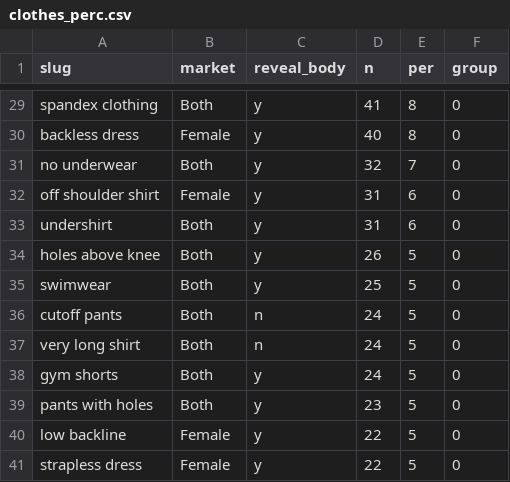
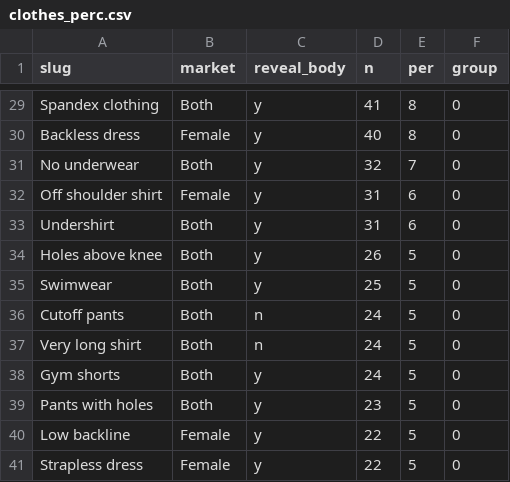
Before and after one commit to esomo22e/esomo22e.github.io, a CSV file: viz_tech_2/homework/Final_Project/data/clothes_perc.csv, drawn as a sheet; only a part is shown, gaps mark what is left out; the diff covers the shown part only; the diff names each change by its address in the sheet, - before the commit and + after, or states it on an @@ line.

```diff
--- a/viz_tech_2/homework/Final_Project/data/clothes_perc.csv
+++ b/viz_tech_2/homework/Final_Project/data/clothes_perc.csv
-A29 (slug): spandex clothing
+A29 (slug): Spandex clothing
-A30 (slug): backless dress
+A30 (slug): Backless dress
-A31 (slug): no underwear
+A31 (slug): No underwear
-A32 (slug): off shoulder shirt
+A32 (slug): Off shoulder shirt
-A33 (slug): undershirt
+A33 (slug): Undershirt
-A34 (slug): holes above knee
+A34 (slug): Holes above knee
-A35 (slug): swimwear
+A35 (slug): Swimwear
-A36 (slug): cutoff pants
+A36 (slug): Cutoff pants
-A37 (slug): very long shirt
+A37 (slug): Very long shirt
-A38 (slug): gym shorts
+A38 (slug): Gym shorts
-A39 (slug): pants with holes
+A39 (slug): Pants with holes
-A40 (slug): low backline
+A40 (slug): Low backline
-A41 (slug): strapless dress
+A41 (slug): Strapless dress
```
Also changed, not shown: 27 edited cells elsewhere in this file, 2 other files.
